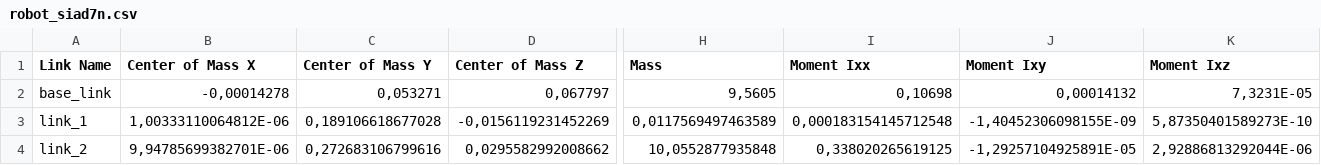
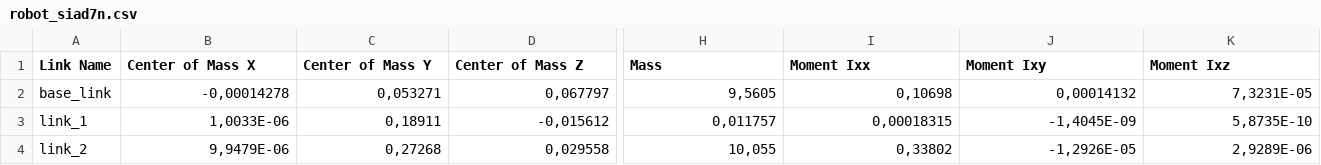
Before and after one commit to merjt14/rsiad7n, a CSV file: robot_siad7n/urdf/robot_siad7n.csv, drawn as a sheet; only a part is shown, gaps mark what is left out; the diff covers the shown part only; the diff names each change by its address in the sheet, - before the commit and + after, or states it on an @@ line.

```diff
--- a/robot_siad7n/urdf/robot_siad7n.csv
+++ b/robot_siad7n/urdf/robot_siad7n.csv
-B3 (Center of Mass X): 1,00333110064812E-06
+B3 (Center of Mass X): 1,0033E-06
-C3 (Center of Mass Y): 0,189106618677028
+C3 (Center of Mass Y): 0,18911
-D3 (Center of Mass Z): -0,0156119231452269
+D3 (Center of Mass Z): -0,015612
-H3 (Mass): 0,0117569497463589
+H3 (Mass): 0,011757
-I3 (Moment Ixx): 0,000183154145712548
+I3 (Moment Ixx): 0,00018315
-J3 (Moment Ixy): -1,40452306098155E-09
+J3 (Moment Ixy): -1,4045E-09
-K3 (Moment Ixz): 5,87350401589273E-10
+K3 (Moment Ixz): 5,8735E-10
-B4 (Center of Mass X): 9,94785699382701E-06
+B4 (Center of Mass X): 9,9479E-06
-C4 (Center of Mass Y): 0,272683106799616
+C4 (Center of Mass Y): 0,27268
-D4 (Center of Mass Z): 0,0295582992008662
+D4 (Center of Mass Z): 0,029558
-H4 (Mass): 10,0552877935848
+H4 (Mass): 10,055
-I4 (Moment Ixx): 0,338020265619125
+I4 (Moment Ixx): 0,33802
-J4 (Moment Ixy): -1,29257104925891E-05
+J4 (Moment Ixy): -1,2926E-05
-K4 (Moment Ixz): 2,92886813292044E-06
+K4 (Moment Ixz): 2,9289E-06
```
Also changed, not shown: 66 edited cells elsewhere in this file, 1 other file.
